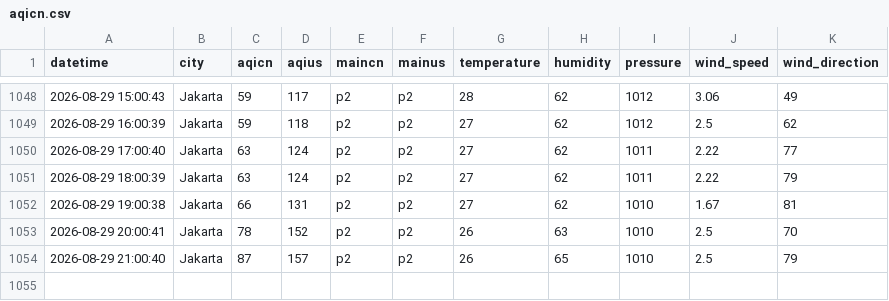
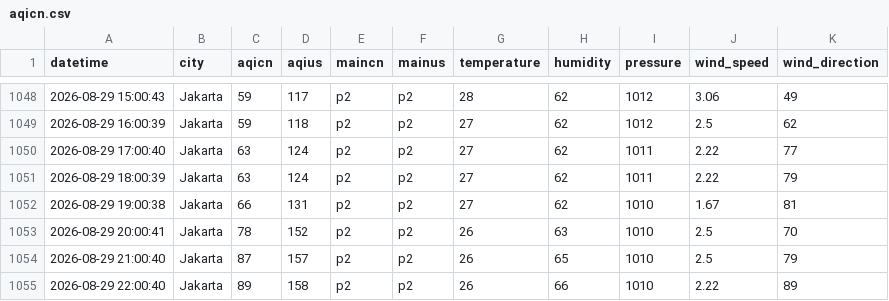
Before and after one commit to arieltrain/aqicn-scrapper, a CSV file: aqicn.csv, drawn as a sheet; only a part is shown, gaps mark what is left out.

```diff
--- a/aqicn.csv
+++ b/aqicn.csv
@@ -1054 +1054,2 @@ datetime,city,aqicn,aqius,maincn,mainus,temperature,humidity,pressure,wind_speed
 2026-08-29 21:00:40,Jakarta,87,157,p2,p2,26,65,1010,2.5,79
+2026-08-29 22:00:40,Jakarta,89,158,p2,p2,26,66,1010,2.22,89
```
